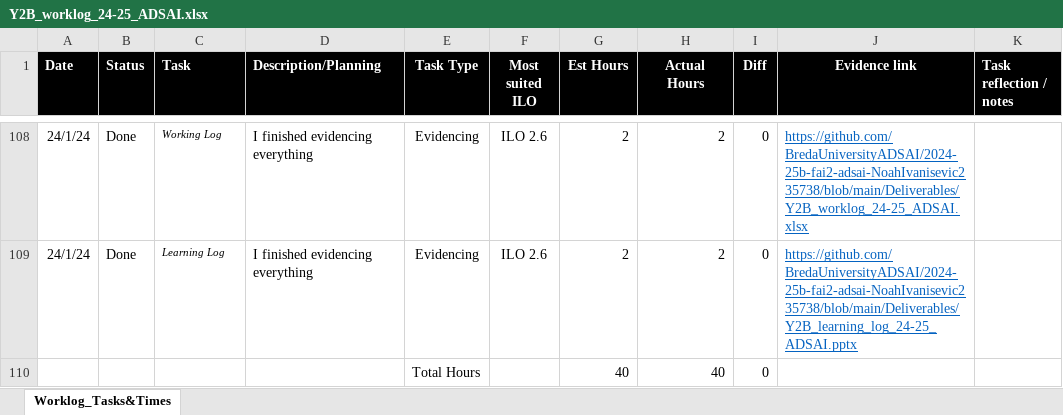
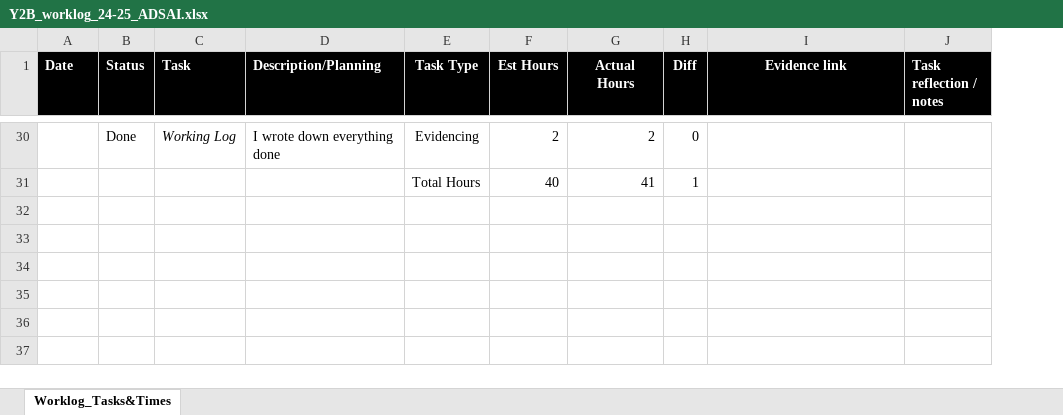
Before and after one commit to NoahIvanisevic235738/Music_generated_AI, an Excel workbook: Deliverables/Y2B_worklog_24-25_ADSAI.xlsx, sheet Worklog_Tasks&Times, drawn as a sheet; only a part is shown, gaps mark what is left out; values as stored, in another font and other column widths than the file's, no borders; conditional formats not drawn; removed rows and columns are numbered as before the commit, all else as after; the diff covers the shown part only; the diff names each change by its address in the sheet, - before the commit and + after, or states it on an @@ line.

Commit message:
Update Y2B_worklog_24-25_ADSAI.xlsx

```diff
--- a/Deliverables/Y2B_worklog_24-25_ADSAI.xlsx (sheet Worklog_Tasks&Times)
+++ b/Deliverables/Y2B_worklog_24-25_ADSAI.xlsx (sheet Worklog_Tasks&Times)
-column F (Most suited ILO), row 108: ILO 2.6
-A30 (Date): 24/1/24
+A30 (Date): (empty)
@@ C30 text size: larger @@
-D30 (Description/Planning): I finished evidencing everything
+D30 (Description/Planning): I wrote down everything done
-I30 (Evidence link): https://github.com/BredaUniversityADSAI/2024-25b-fai2-adsai-NoahIvanisevic235738/blob/main/Deliverables/Y2B_worklog_24-25_ADSAI.xlsx
+I30 (Evidence link): (empty)
-row 109: 24/1/24 | Done | Learning Log | I finished evidencing everything | Evidencing | ILO 2.6 | 2 | 2 | 0 | https://github.com/BredaUniversityADSAI/2024-25b-fai2-adsai-NoahIvanisevic235738/blob/main/Deliverables/Y2B_learning_log_24-25_ADSAI.pptx
-G31 (Actual Hours): 40
+G31 (Actual Hours): 41
-H31 (Diff): 0
+H31 (Diff): 1
```
Also changed, not shown: 16 added rows, 94 removed rows, 27 edited cells, cell formats and merged cells elsewhere in this sheet, formulas that keep their value.
